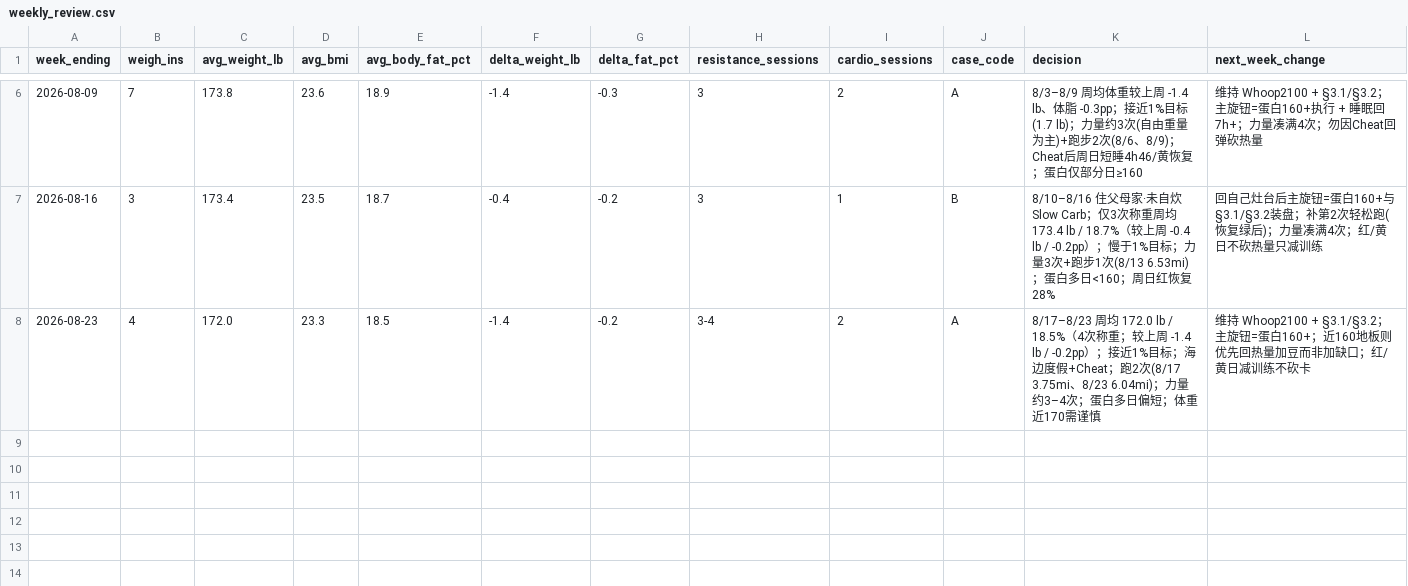
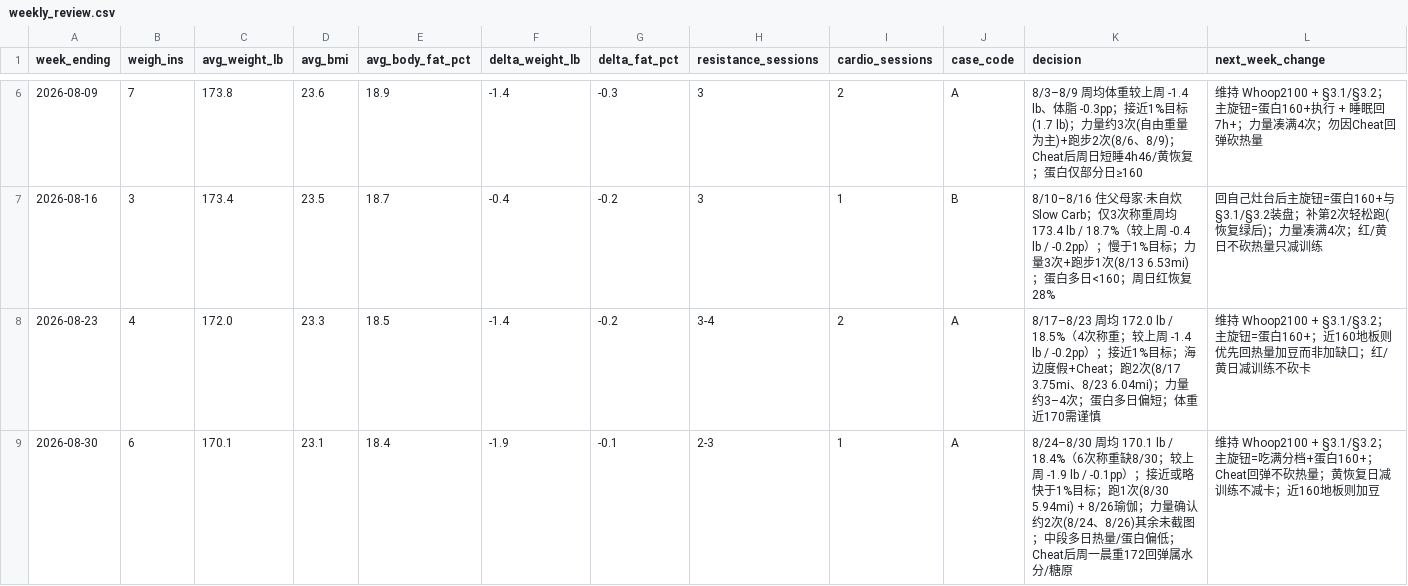
Before and after one commit to pwyw000/Fat_burn_2026_summer, a CSV file: logs/weekly_review.csv, drawn as a sheet; only a part is shown, gaps mark what is left out.

```diff
--- a/logs/weekly_review.csv
+++ b/logs/weekly_review.csv
@@ -8 +8,2 @@ week_ending,weigh_ins,avg_weight_lb,avg_bmi,avg_body_fat_pct,delta_weight_lb,del
 2026-08-23,4,172.0,23.3,18.5,-1.4,-0.2,3-4,2,A,"8/17–8/23 周均 172.0 lb / 18.5%（4次称重；较上周 -1.4 lb / -0.2pp）；接近1%目标；海边度假+Cheat；跑2次(8/17 3.75mi、8/23 6.04mi)；力量约3–4次；蛋白多日偏短；体重近170需谨慎","维持 Whoop2100 + §3.1/§3.2；主旋钮=蛋白160+；近160地板则优先回热量加豆而非加缺口；红/黄日减训练不砍卡"
+2026-08-30,6,170.1,23.1,18.4,-1.9,-0.1,2-3,1,A,"8/24–8/30 周均 170.1 lb / 18.4%（6次称重缺8/30；较上周 -1.9 lb / -0.1pp）；接近或略快于1%目标；跑1次(8/30 5.94mi) + 8/26瑜伽；力量确认约2次(8/24、8/26)其余未截图；中段多日热量/蛋白偏低；Cheat后周一晨重172回弹属水分/糖原","维持 Whoop2100 + §3.1/§3.2；主旋钮=吃满分档+蛋白160+；Cheat回弹不砍热量；黄恢复日减训练不减卡；近160地板则加豆"
```
Also changed, not shown: logs/daily_log.csv, 5 other files.
